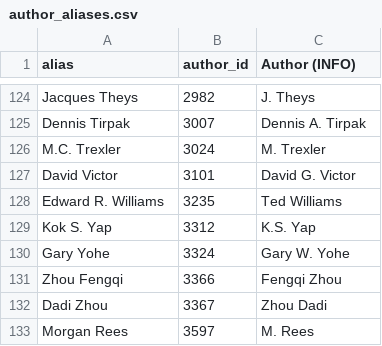
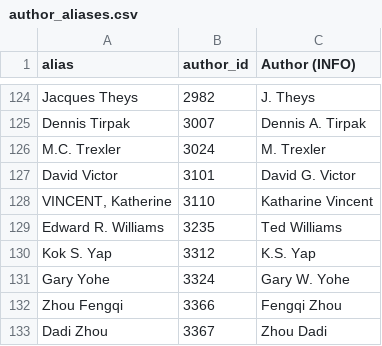
Before and after one commit to eric-brechemier/ipcc-database, a CSV file: data/author_aliases.csv, drawn as a sheet; only a part is shown, gaps mark what is left out; the shorter side is filled out with more unchanged rows; the diff names each change by its address in the sheet, - before the commit and + after, or states it on an @@ line.

Commit message:
Rename author 'Katherine Vincent' to 'Katharine Vincent'
I recorded the alias 'VINCENT, Katherine' which is found
in appendix 2 of AR4 WGII; the chapters 9 and 17 of AR4 WGII
correctly mention 'Katharine Vincent'.

This name appears in AR5.

```diff
--- a/data/author_aliases.csv
+++ b/data/author_aliases.csv
+row 128: VINCENT, Katherine | 3110 | Katharine Vincent
```
Also changed, not shown: data/author_institutions.csv, data/authors.csv, 2 other files.
